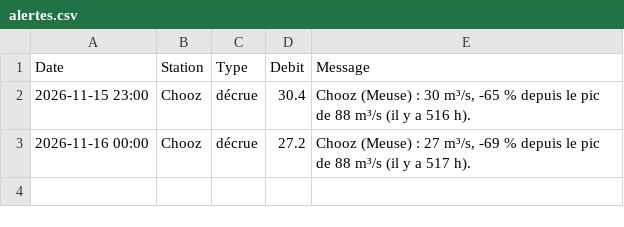
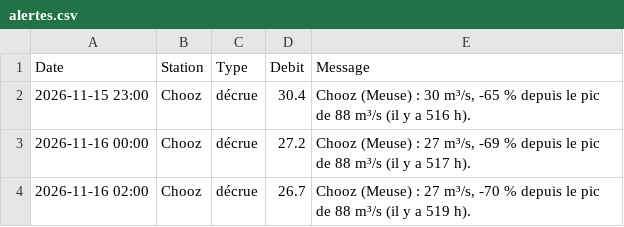
Before and after one commit to clem-tried-it/Guide-peche, a CSV file: data/alertes.csv, drawn as a sheet.

```diff
--- a/data/alertes.csv
+++ b/data/alertes.csv
@@ -3 +3,2 @@ Date,Station,Type,Debit,Message
 2026-11-16 00:00,Chooz,décrue,27.2,"Chooz (Meuse) : 27 m³/s, -69 % depuis le pic de 88 m³/s (il y a 517 h)."
+2026-11-16 02:00,Chooz,décrue,26.7,"Chooz (Meuse) : 27 m³/s, -70 % depuis le pic de 88 m³/s (il y a 519 h)."
```
Also changed, not shown: data/historique.csv, data/previsions.csv, 3 other files.
